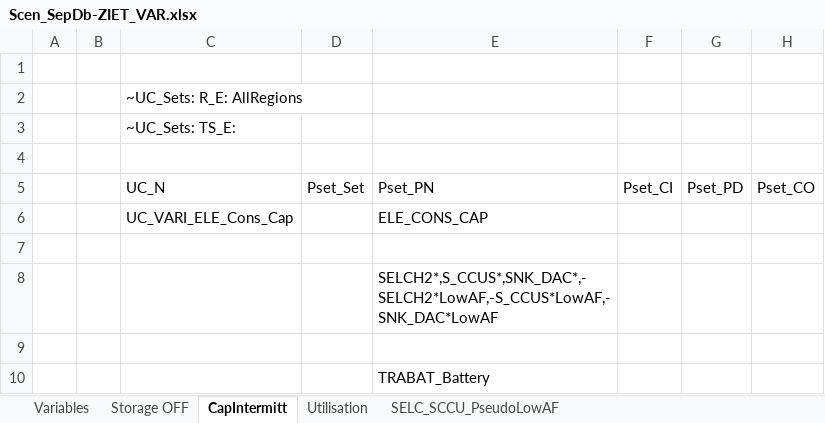
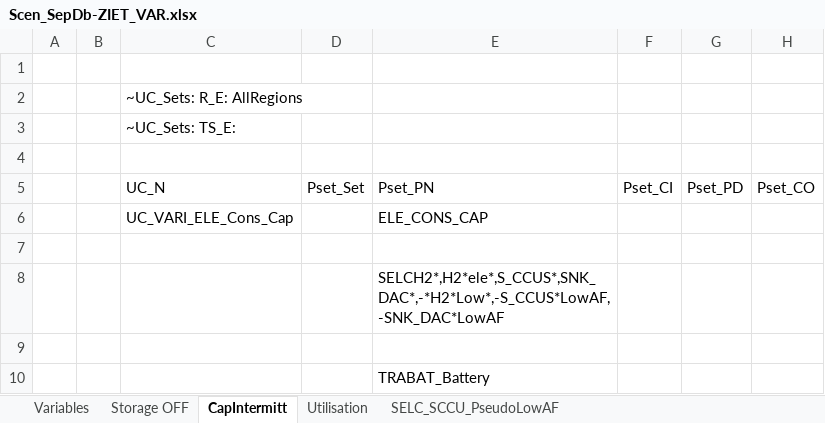
Before and after one commit to KanORS-E4SMA/EU_TIMES_Veda2.0, an Excel workbook: SuppXLS/Scen_SepDb-ZIET_VAR.xlsx, sheet CapIntermitt, drawn as a sheet; only a part is shown; values as stored, in another font and other column widths than the file's, no borders; conditional formats not drawn; the diff names each change by its address in the sheet, - before the commit and + after, or states it on an @@ line.

```diff
--- a/SuppXLS/Scen_SepDb-ZIET_VAR.xlsx (sheet CapIntermitt)
+++ b/SuppXLS/Scen_SepDb-ZIET_VAR.xlsx (sheet CapIntermitt)
-E8: SELCH2*,S_CCUS*,SNK_DAC*,-SELCH2*LowAF,-S_CCUS*LowAF,-SNK_DAC*LowAF
+E8: SELCH2*,H2*ele*,S_CCUS*,SNK_DAC*,-*H2*Low*,-S_CCUS*LowAF,-SNK_DAC*LowAF
```
Also changed, not shown: sheet SELC_SCCU_PseudoLowAF, sheet Variables, formulas that keep their value, Sets_JRC-EU-TIMES.xlsx, SuppXLS/Scen_LIMCCUS.xlsx, 9 other files.
